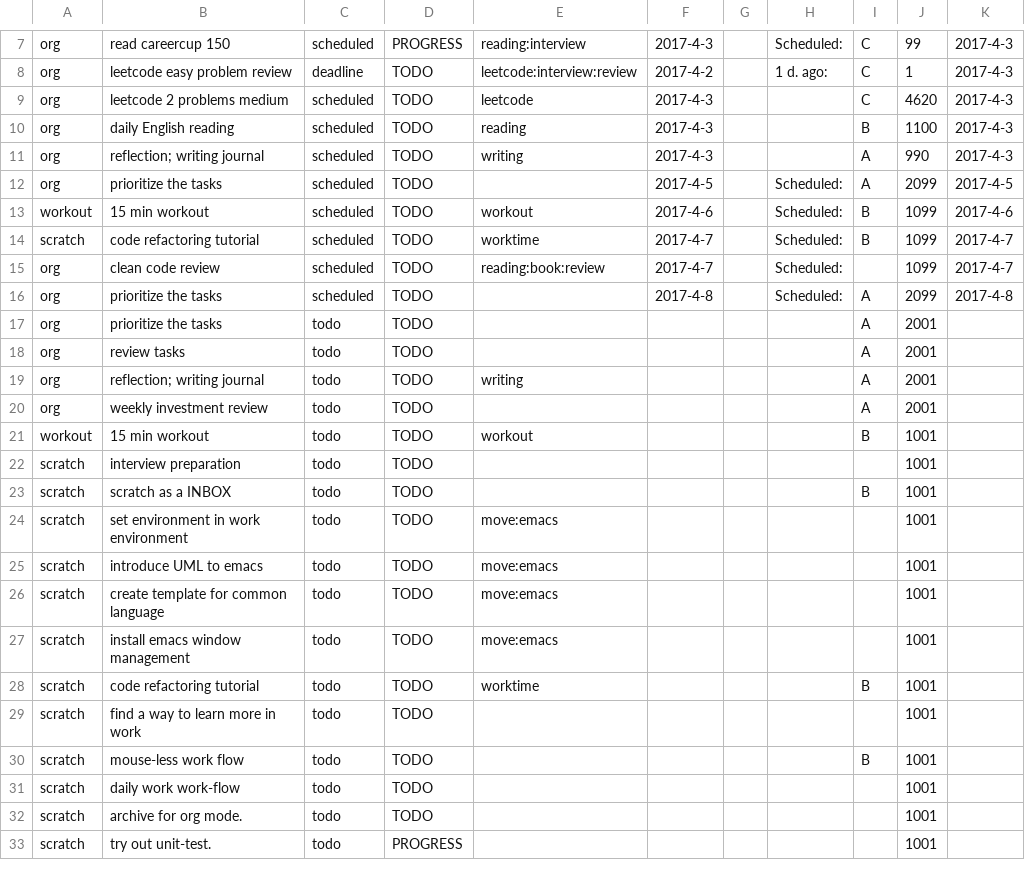
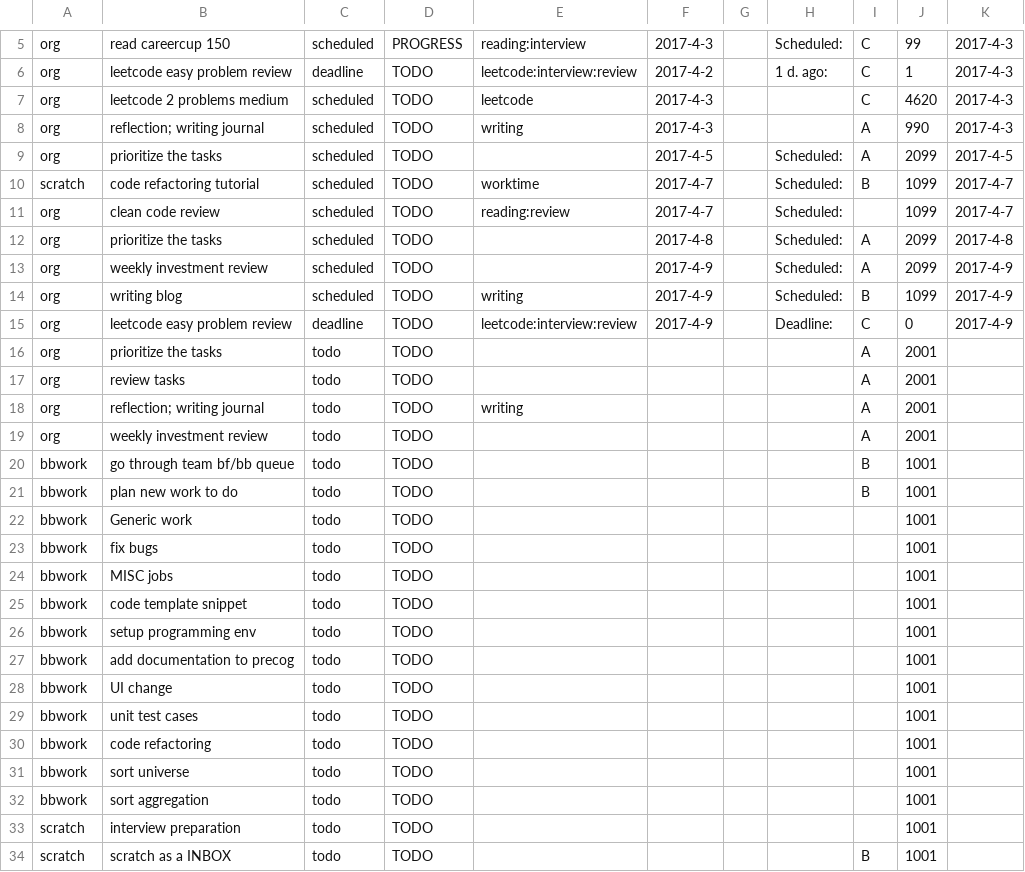
Before and after one commit to ggppwx/note, a CSV file: csv/agenda.csv, drawn as a sheet; only a part is shown, gaps mark what is left out; the shorter side is filled out with more unchanged rows; the diff covers the shown part only.

```diff
--- a/csv/agenda.csv
+++ b/csv/agenda.csv
@@ -9,9 +7,10 @@ org,leetcode easy problem review,deadline,TODO,leetcode:interview:review,2017-4-
 org,leetcode 2 problems medium,scheduled,TODO,leetcode,2017-4-3,,,C,4620,2017-4-3
-org,daily English reading,scheduled,TODO,reading,2017-4-3,,,B,1100,2017-4-3
 org,reflection; writing journal,scheduled,TODO,writing,2017-4-3,,,A,990,2017-4-3
 org,prioritize the tasks,scheduled,TODO,,2017-4-5,,Scheduled:,A,2099,2017-4-5
-workout,15 min workout,scheduled,TODO,workout,2017-4-6,,Scheduled:,B,1099,2017-4-6
 scratch,code refactoring tutorial,scheduled,TODO,worktime,2017-4-7,,Scheduled:,B,1099,2017-4-7
-org,clean code review,scheduled,TODO,reading:book:review,2017-4-7,,Scheduled:,,1099,2017-4-7
+org,clean code review,scheduled,TODO,reading:review,2017-4-7,,Scheduled:,,1099,2017-4-7
 org,prioritize the tasks,scheduled,TODO,,2017-4-8,,Scheduled:,A,2099,2017-4-8
+org,weekly investment review,scheduled,TODO,,2017-4-9,,Scheduled:,A,2099,2017-4-9
+org,writing blog,scheduled,TODO,writing,2017-4-9,,Scheduled:,B,1099,2017-4-9
+org,leetcode easy problem review,deadline,TODO,leetcode:interview:review,2017-4-9,,Deadline:,C,0,2017-4-9
 org,prioritize the tasks,todo,TODO,,,,,A,2001,
@@ -20,3 +19,15 @@ org,reflection; writing journal,todo,TODO,writing,,,,A,2001,
 org,weekly investment review,todo,TODO,,,,,A,2001,
-workout,15 min workout,todo,TODO,workout,,,,B,1001,
+bbwork,go through team bf/bb queue,todo,TODO,,,,,B,1001,
+bbwork,plan new work to do,todo,TODO,,,,,B,1001,
+bbwork,Generic work,todo,TODO,,,,,,1001,
+bbwork,fix bugs,todo,TODO,,,,,,1001,
+bbwork,MISC jobs,todo,TODO,,,,,,1001,
+bbwork,code template snippet,todo,TODO,,,,,,1001,
+bbwork,setup programming env,todo,TODO,,,,,,1001,
+bbwork,add documentation to precog,todo,TODO,,,,,,1001,
+bbwork,UI change,todo,TODO,,,,,,1001,
+bbwork,unit test cases,todo,TODO,,,,,,1001,
+bbwork,code refactoring,todo,TODO,,,,,,1001,
+bbwork,sort universe,todo,TODO,,,,,,1001,
+bbwork,sort aggregation,todo,TODO,,,,,,1001,
 scratch,interview preparation,todo,TODO,,,,,,1001,
```
Also changed, not shown: 1 added row, 3 removed rows and 8 edited cells elsewhere in this file, csv/pomodora.csv.
